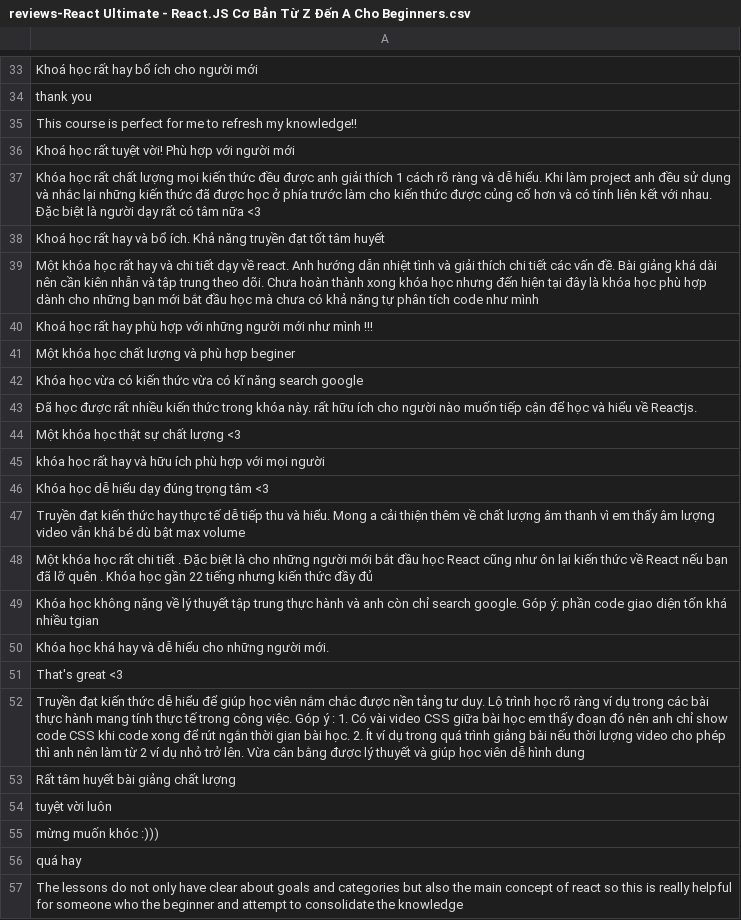
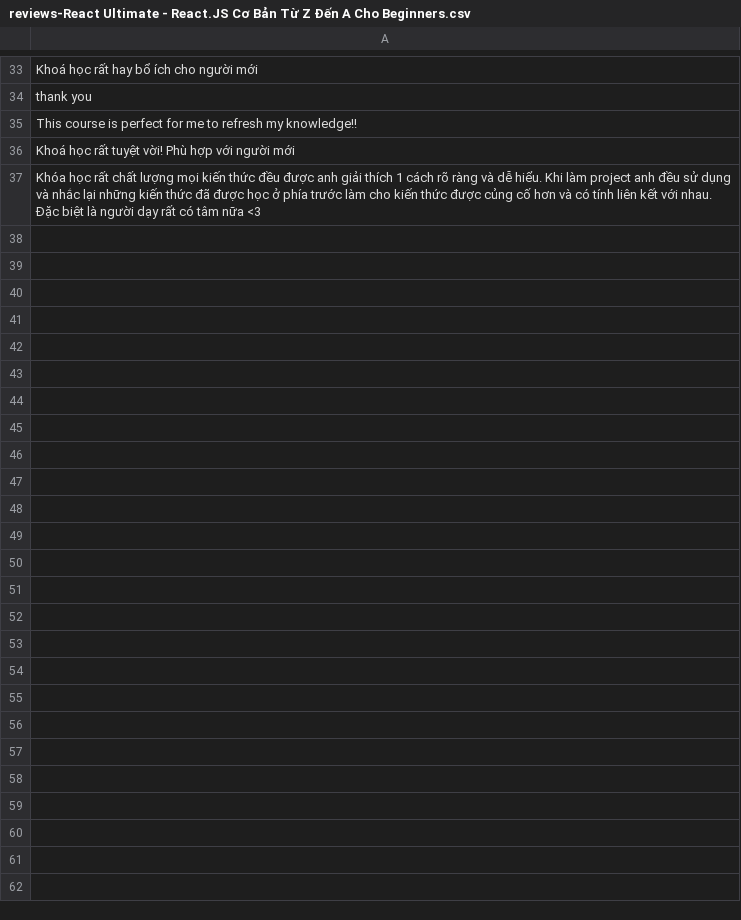
Before and after one commit to thavananh/GiuaKyPython, a CSV file: reviews-React Ultimate - React.JS Cơ Bản Từ Z Đến A Cho Beginners.csv, drawn as a sheet; only a part is shown, gaps mark what is left out; the diff covers the shown part only; the diff names each change by its address in the sheet, - before the commit and + after, or states it on an @@ line.

```diff
--- a/reviews-React Ultimate - React.JS Cơ Bản Từ Z Đến A Cho Beginners.csv
+++ b/reviews-React Ultimate - React.JS Cơ Bản Từ Z Đến A Cho Beginners.csv
-row 38: Khoá học rất hay và bổ ích. Khả năng truyền đạt tốt tâm huyết
-row 39: Một khóa học rất hay và chi tiết dạy về react. Anh hướng dẫn nhiệt tình và giải thích chi tiết các vấn đề. Bài giảng khá dài nên cần kiên nhẫn và tập trung theo dõi. Chưa hoàn thành xong khóa học nhưng đến hiện tại đây là khóa học phù hợp dành cho những bạn mới bắt đầu học mà chưa có khả năng tự phân tích code như mình
-row 40: Khoá học rất hay phù hợp với những người mới như mình !!!
-row 41: Một khóa học chất lượng và phù hợp beginer
-row 42: Khóa học vừa có kiến thức vừa có kĩ năng search google
-row 43: Đã học được rất nhiều kiến thức trong khóa này. rất hữu ích cho người nào muốn tiếp cận để học và hiểu về Reactjs.
-row 44: Một khóa học thật sự chất lượng <3
-row 45: khóa học rất hay và hữu ích phù hợp với mọi người
-row 46: Khóa học dễ hiểu dạy đúng trọng tâm <3
-row 47: Truyền đạt kiến thức hay thực tế dễ tiếp thu và hiểu. Mong a cải thiện thêm về chất lượng âm thanh vì em thấy âm lượng video vẫn khá bé dù bật max volume
-row 48: Một khóa học rất chi tiết . Đặc biệt là cho những người mới bắt đầu học React cũng như ôn lại kiến thức về React nếu bạn đã lỡ quên . Khóa học gần 22 tiếng nhưng kiến thức đầy đủ
-row 49: Khóa học không nặng về lý thuyết tập trung thực hành và anh còn chỉ search google. Góp ý: phần code giao diện tốn khá nhiều tgian
-row 50: Khóa học khá hay và dễ hiểu cho những người mới.
-row 51: That's great <3
-row 52: Truyền đạt kiến thức dễ hiểu để giúp học viên nắm chắc được nền tảng tư duy. Lộ trình học rõ ràng ví dụ trong các bài thực hành mang tính thực tế trong công việc. Góp ý : 1. Có vài video CSS giữa bài học em thấy đoạn đó nên anh chỉ show code CSS khi code xong để rút ngắn thời gian bài học. 2. Ít ví dụ trong quá trình giảng bài nếu thời lượng video cho phép thì anh nên làm từ 2 ví dụ nhỏ trở lên. Vừa cân bằng được lý thuyết và giúp học viên dễ hình dung
-row 53: Rất tâm huyết bài giảng chất lượng
-row 54: tuyệt vời luôn
-row 55: mừng muốn khóc :)))
-row 56: quá hay
-row 57: The lessons do not only have clear about goals and categories but also the main concept of react so this is really helpful for someone who the beginner and attempt to consolidate the knowledge
```
Also changed, not shown: 23 removed rows elsewhere in this file, reviews-AWS Cloud for beginner (Vietnamese).csv, reviews-Viết ứng dụng bán hàng với Java Springboot_API và Angular.csv, 5 other files.
